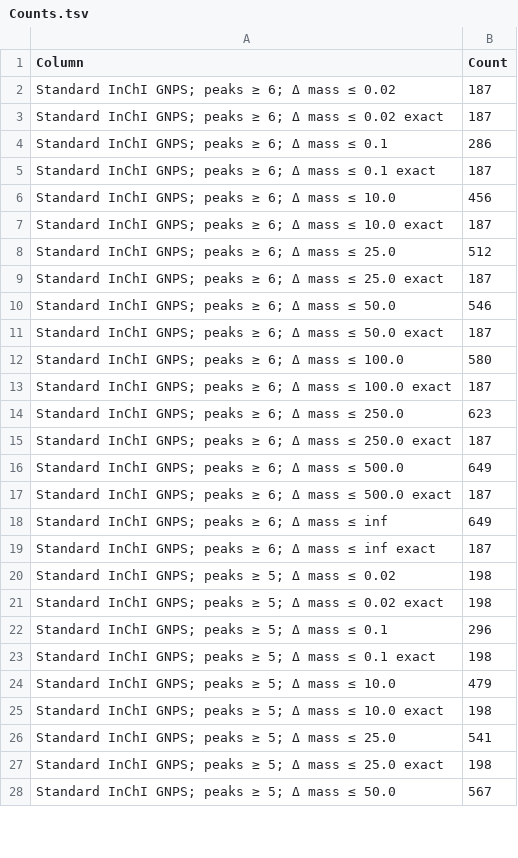
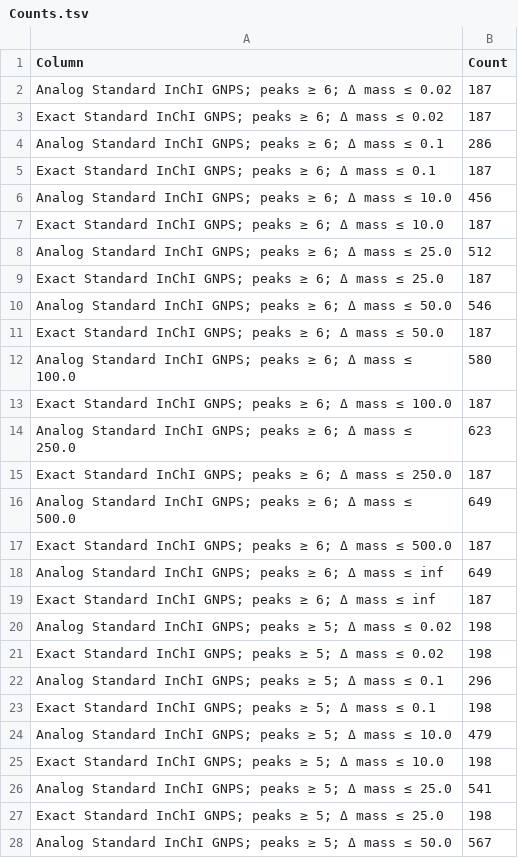
Before and after one commit to MejriY/MS2DECIDE_article_data, a TSV file: Generated/Pleiocarpa case/7 - Tables/Counts.tsv, drawn as a sheet; only a part is shown; the diff covers the shown part only.

Commit message:
More counts

```diff
--- a/Generated/Pleiocarpa case/7 - Tables/Counts.tsv
+++ b/Generated/Pleiocarpa case/7 - Tables/Counts.tsv
@@ -1,28 +1,28 @@
 Column	Count
-Standard InChI GNPS; peaks ≥ 6; Δ mass ≤ 0.02	187
-Standard InChI GNPS; peaks ≥ 6; Δ mass ≤ 0.02 exact	187
-Standard InChI GNPS; peaks ≥ 6; Δ mass ≤ 0.1	286
-Standard InChI GNPS; peaks ≥ 6; Δ mass ≤ 0.1 exact	187
-Standard InChI GNPS; peaks ≥ 6; Δ mass ≤ 10.0	456
-Standard InChI GNPS; peaks ≥ 6; Δ mass ≤ 10.0 exact	187
-Standard InChI GNPS; peaks ≥ 6; Δ mass ≤ 25.0	512
-Standard InChI GNPS; peaks ≥ 6; Δ mass ≤ 25.0 exact	187
-Standard InChI GNPS; peaks ≥ 6; Δ mass ≤ 50.0	546
-Standard InChI GNPS; peaks ≥ 6; Δ mass ≤ 50.0 exact	187
-Standard InChI GNPS; peaks ≥ 6; Δ mass ≤ 100.0	580
-Standard InChI GNPS; peaks ≥ 6; Δ mass ≤ 100.0 exact	187
-Standard InChI GNPS; peaks ≥ 6; Δ mass ≤ 250.0	623
-Standard InChI GNPS; peaks ≥ 6; Δ mass ≤ 250.0 exact	187
-Standard InChI GNPS; peaks ≥ 6; Δ mass ≤ 500.0	649
-Standard InChI GNPS; peaks ≥ 6; Δ mass ≤ 500.0 exact	187
-Standard InChI GNPS; peaks ≥ 6; Δ mass ≤ inf	649
-Standard InChI GNPS; peaks ≥ 6; Δ mass ≤ inf exact	187
-Standard InChI GNPS; peaks ≥ 5; Δ mass ≤ 0.02	198
-Standard InChI GNPS; peaks ≥ 5; Δ mass ≤ 0.02 exact	198
-Standard InChI GNPS; peaks ≥ 5; Δ mass ≤ 0.1	296
-Standard InChI GNPS; peaks ≥ 5; Δ mass ≤ 0.1 exact	198
-Standard InChI GNPS; peaks ≥ 5; Δ mass ≤ 10.0	479
-Standard InChI GNPS; peaks ≥ 5; Δ mass ≤ 10.0 exact	198
-Standard InChI GNPS; peaks ≥ 5; Δ mass ≤ 25.0	541
-Standard InChI GNPS; peaks ≥ 5; Δ mass ≤ 25.0 exact	198
-Standard InChI GNPS; peaks ≥ 5; Δ mass ≤ 50.0	567
+Analog Standard InChI GNPS; peaks ≥ 6; Δ mass ≤ 0.02	187
+Exact Standard InChI GNPS; peaks ≥ 6; Δ mass ≤ 0.02	187
+Analog Standard InChI GNPS; peaks ≥ 6; Δ mass ≤ 0.1	286
+Exact Standard InChI GNPS; peaks ≥ 6; Δ mass ≤ 0.1	187
+Analog Standard InChI GNPS; peaks ≥ 6; Δ mass ≤ 10.0	456
+Exact Standard InChI GNPS; peaks ≥ 6; Δ mass ≤ 10.0	187
+Analog Standard InChI GNPS; peaks ≥ 6; Δ mass ≤ 25.0	512
+Exact Standard InChI GNPS; peaks ≥ 6; Δ mass ≤ 25.0	187
+Analog Standard InChI GNPS; peaks ≥ 6; Δ mass ≤ 50.0	546
+Exact Standard InChI GNPS; peaks ≥ 6; Δ mass ≤ 50.0	187
+Analog Standard InChI GNPS; peaks ≥ 6; Δ mass ≤ 100.0	580
+Exact Standard InChI GNPS; peaks ≥ 6; Δ mass ≤ 100.0	187
+Analog Standard InChI GNPS; peaks ≥ 6; Δ mass ≤ 250.0	623
+Exact Standard InChI GNPS; peaks ≥ 6; Δ mass ≤ 250.0	187
+Analog Standard InChI GNPS; peaks ≥ 6; Δ mass ≤ 500.0	649
+Exact Standard InChI GNPS; peaks ≥ 6; Δ mass ≤ 500.0	187
+Analog Standard InChI GNPS; peaks ≥ 6; Δ mass ≤ inf	649
+Exact Standard InChI GNPS; peaks ≥ 6; Δ mass ≤ inf	187
+Analog Standard InChI GNPS; peaks ≥ 5; Δ mass ≤ 0.02	198
+Exact Standard InChI GNPS; peaks ≥ 5; Δ mass ≤ 0.02	198
+Analog Standard InChI GNPS; peaks ≥ 5; Δ mass ≤ 0.1	296
+Exact Standard InChI GNPS; peaks ≥ 5; Δ mass ≤ 0.1	198
+Analog Standard InChI GNPS; peaks ≥ 5; Δ mass ≤ 10.0	479
+Exact Standard InChI GNPS; peaks ≥ 5; Δ mass ≤ 10.0	198
+Analog Standard InChI GNPS; peaks ≥ 5; Δ mass ≤ 25.0	541
+Exact Standard InChI GNPS; peaks ≥ 5; Δ mass ≤ 25.0	198
+Analog Standard InChI GNPS; peaks ≥ 5; Δ mass ≤ 50.0	567
```
Also changed, not shown: 27 edited cells elsewhere in this file.
